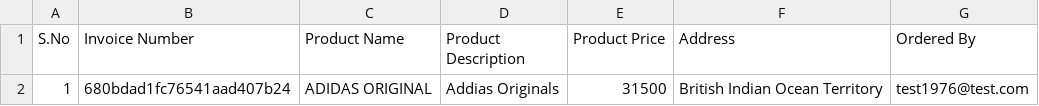
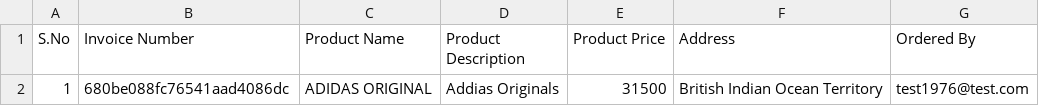
Before and after one commit to NinjaCoderM/learn-cypress-automation, a CSV file: cypress/downloads/order-invoice_test1976.csv, drawn as a sheet.

```diff
--- a/cypress/downloads/order-invoice_test1976.csv
+++ b/cypress/downloads/order-invoice_test1976.csv
@@ -1,2 +1,2 @@
 S.No,Invoice Number,Product Name,Product Description,Product Price,Address,Ordered By
-1,680bdad1fc76541aad407b24,ADIDAS ORIGINAL,Addias Originals,31500,British Indian Ocean Territory,test1976@test.com
+1,680be088fc76541aad4086dc,ADIDAS ORIGINAL,Addias Originals,31500,British Indian Ocean Territory,test1976@test.com
```
Also changed, not shown: 3 other files.
